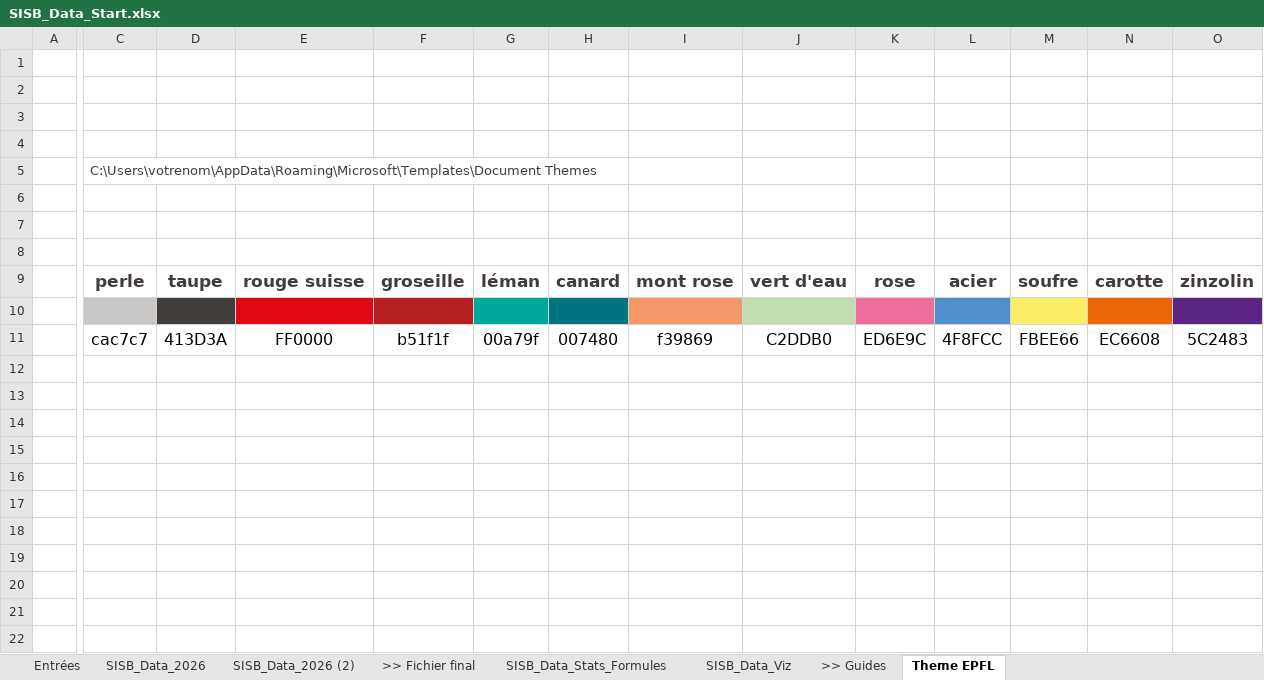
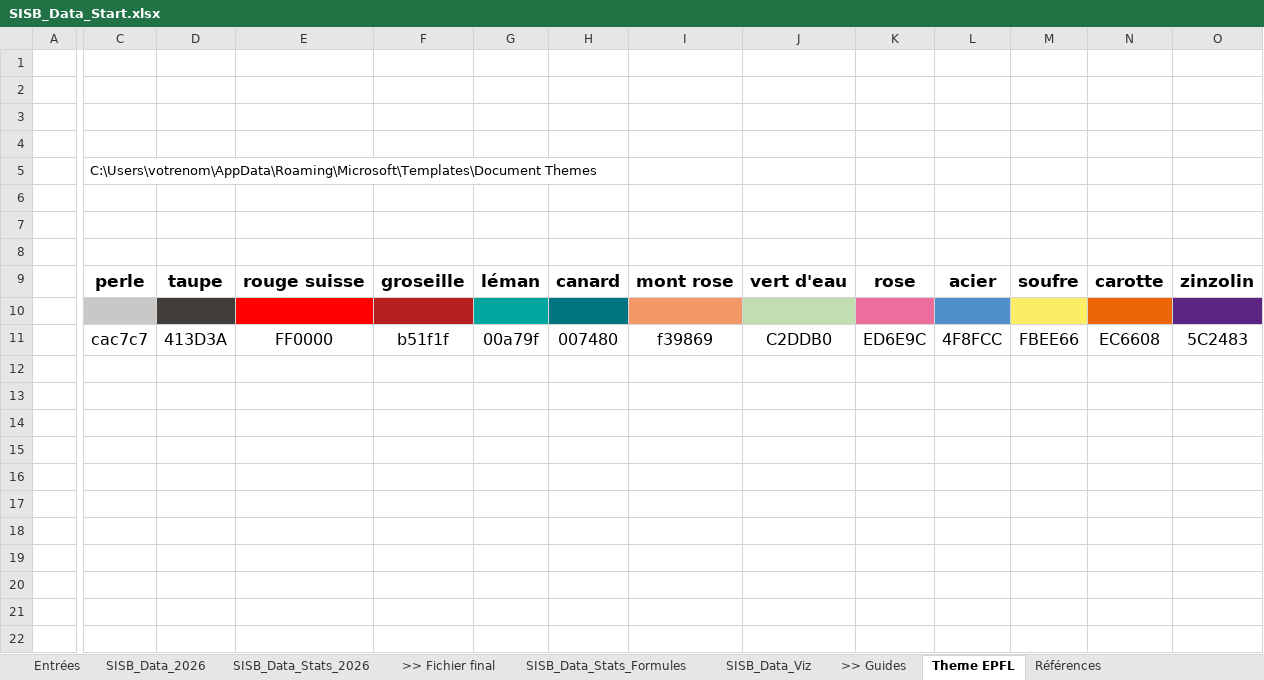
Before and after one commit to genevieveguex/SISB-Apero-Slidev, an Excel workbook: public/assets/files/SISB_Data_Start.xlsx, sheet Theme EPFL, drawn as a sheet; only a part is shown, gaps mark what is left out; values as stored, in another font and other column widths than the file's, no borders; charts and pictures not drawn; rows hold the shown columns only; the diff covers the shown part only; the diff names each change by its address in the sheet, - before the commit and + after, or states it on an @@ line.

```diff
--- a/public/assets/files/SISB_Data_Start.xlsx (sheet Theme EPFL)
+++ b/public/assets/files/SISB_Data_Start.xlsx (sheet Theme EPFL)
-sheet tab: SISB_Data_2026 (2)
+sheet tab: SISB_Data_Stats_2026
+sheet tab: Références
-C5 text colour: #413C3A
+C5 text colour: black
-C9:O9 text colour: #413C3A
+C9:O9 text colour: black
-E10 fill: #E30613
+E10 fill: #FF0000
+row 12: (empty)
+row 13: (empty)
+row 14: (empty)
+row 15: (empty)
+row 16: (empty)
+row 17: (empty)
+row 18: (empty)
+row 19: (empty)
+row 20: (empty)
+row 21: (empty)
+row 22: (empty)
```
Also changed, not shown: cell formats elsewhere in this sheet, sheet SISB_Data_Stats_Formules, sheet SISB_Data_2026, charts or pictures, 9 other files.
